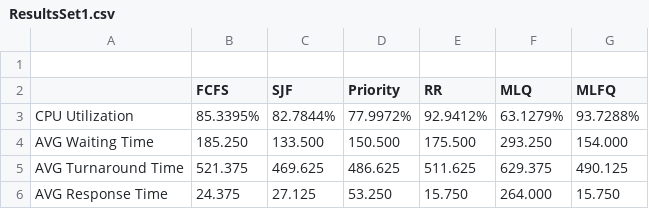
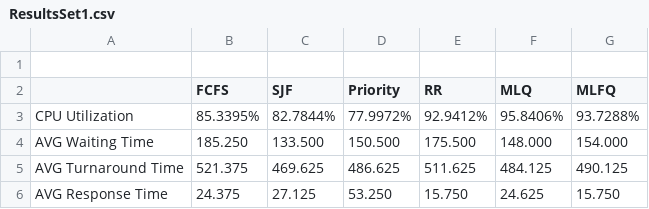
Before and after one commit to twopercentjazz/CSB340_CPUScheduler, a CSV file: src/main/resources/OutputFiles/ResultsSet1.csv, drawn as a sheet.

```diff
--- a/src/main/resources/OutputFiles/ResultsSet1.csv
+++ b/src/main/resources/OutputFiles/ResultsSet1.csv
@@ -2,5 +2,5 @@
 ,FCFS,SJF,Priority,RR,MLQ,MLFQ,
-CPU Utilization,85.3395%,82.7844%,77.9972%,92.9412%,63.1279%,93.7288%,
-AVG Waiting Time,185.250,133.500,150.500,175.500,293.250,154.000,
-AVG Turnaround Time,521.375,469.625,486.625,511.625,629.375,490.125,
-AVG Response Time,24.375,27.125,53.250,15.750,264.000,15.750,
+CPU Utilization,85.3395%,82.7844%,77.9972%,92.9412%,95.8406%,93.7288%,
+AVG Waiting Time,185.250,133.500,150.500,175.500,148.000,154.000,
+AVG Turnaround Time,521.375,469.625,486.625,511.625,484.125,490.125,
+AVG Response Time,24.375,27.125,53.250,15.750,24.625,15.750,
```
Also changed, not shown: src/main/resources/OutputFiles/ResultsSet2.csv, 5 other files.
